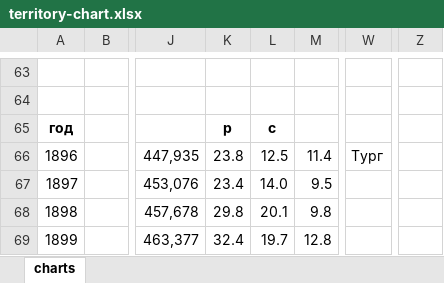
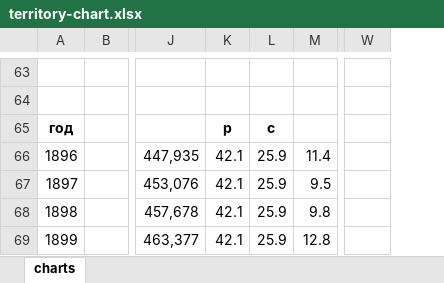
Before and after one commit to oboguev/RTSS, an Excel workbook: rtss-pre1917/territory-chart.xlsx, sheet charts, drawn as a sheet; only a part is shown, gaps mark what is left out; values as stored, in another font and other column widths than the file's, no borders; charts and pictures not drawn; removed rows and columns are numbered as before the commit, all else as after; the diff covers the shown part only; the diff names each change by its address in the sheet, - before the commit and + after, or states it on an @@ line.

```diff
--- a/rtss-pre1917/territory-chart.xlsx (sheet charts)
+++ b/rtss-pre1917/territory-chart.xlsx (sheet charts)
-column K, rows 65-69: р | 23.8 | 23.4 | 29.8 | 32.4
-column L, rows 65-69: с | 12.5 | 14.0 | 20.1 | 19.7
+column K, rows 65-69: р | 42.1 | 42.1 | 42.1 | 42.1
+column L, rows 65-69: с | 25.9 | 25.9 | 25.9 | 25.9
-column Z, empty
-W66: Тург
+W66: (empty)
```
Also changed, not shown: 20 added rows and 20 removed rows elsewhere in this sheet, charts or pictures, 2 other files.
